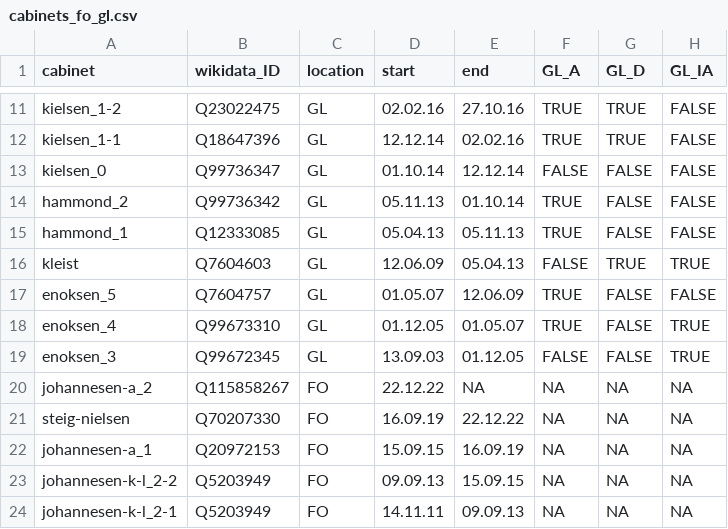
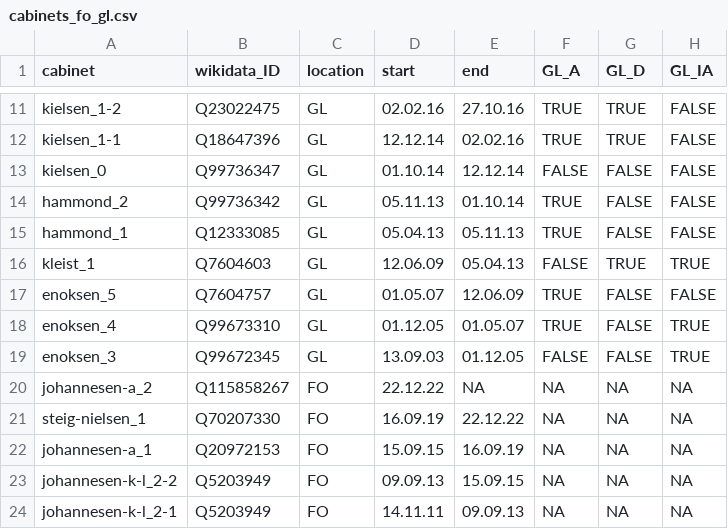
Before and after one commit to mtwente/nordatlantisk-ft, a CSV file: assets/background_data/cabinets_fo_gl.csv, drawn as a sheet; only a part is shown, gaps mark what is left out; the diff names each change by its address in the sheet, - before the commit and + after, or states it on an @@ line.

Commit message:
feat: also append numerical index for one-time MPs

```diff
--- a/assets/background_data/cabinets_fo_gl.csv
+++ b/assets/background_data/cabinets_fo_gl.csv
-A16 (cabinet): kleist
+A16 (cabinet): kleist_1
-A21 (cabinet): steig-nielsen
+A21 (cabinet): steig-nielsen_1
```
